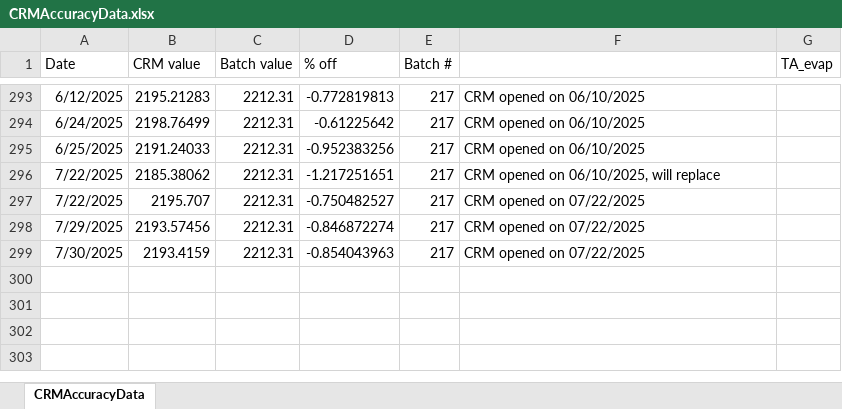
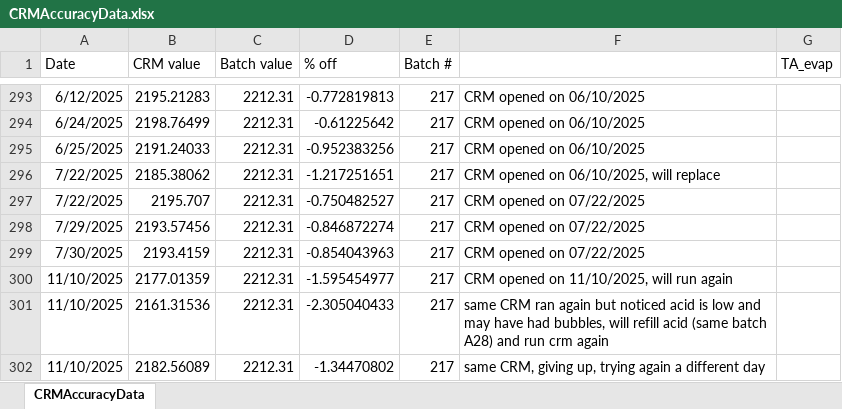
Before and after one commit to SilbigerLab/Titrator, an Excel workbook: Data/CRMAccuracyData.xlsx, sheet CRMAccuracyData, drawn as a sheet; only a part is shown, gaps mark what is left out; values as stored, in another font and other column widths than the file's, no borders; the diff names each change by its address in the sheet, - before the commit and + after, or states it on an @@ line.

```diff
--- a/Data/CRMAccuracyData.xlsx (sheet CRMAccuracyData)
+++ b/Data/CRMAccuracyData.xlsx (sheet CRMAccuracyData)
+row 300: 11/10/2025 | 2177.01359 | 2212.31 | -1.595454977 | 217 | CRM opened on 11/10/2025, will run again
+row 301: 11/10/2025 | 2161.31536 | 2212.31 | -2.305040433 | 217 | same CRM ran again but noticed acid is low and may have had bubbles, will refill acid (same batch A28) and run crm again
+row 302: 11/10/2025 | 2182.56089 | 2212.31 | -1.34470802 | 217 | same CRM, giving up, trying again a different day
```
Also changed, not shown: 14 other files.
